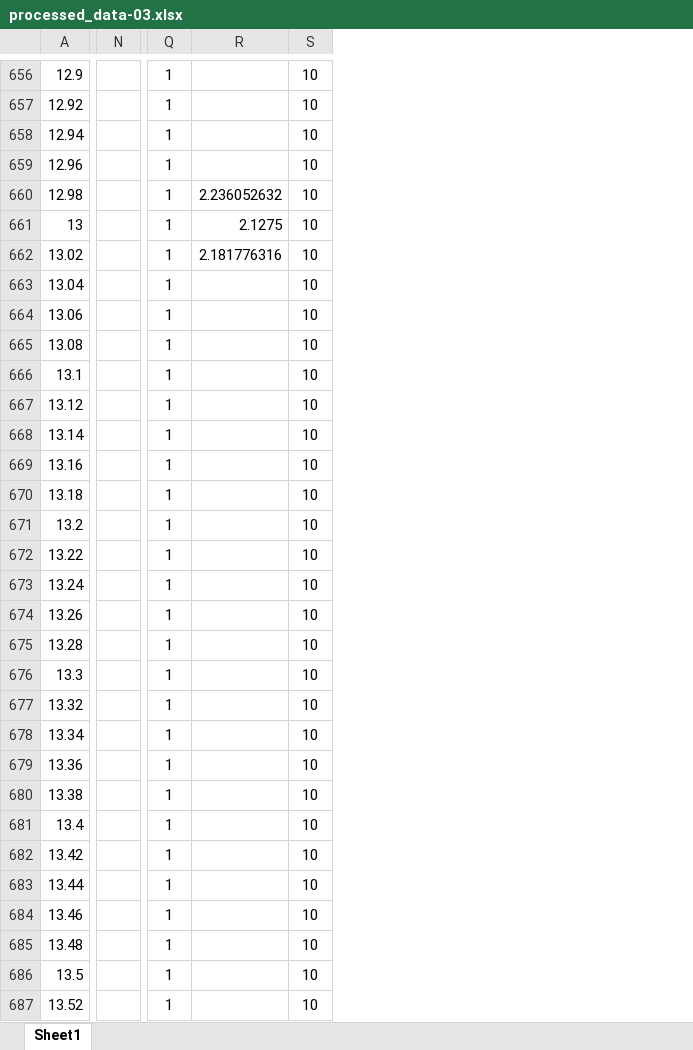
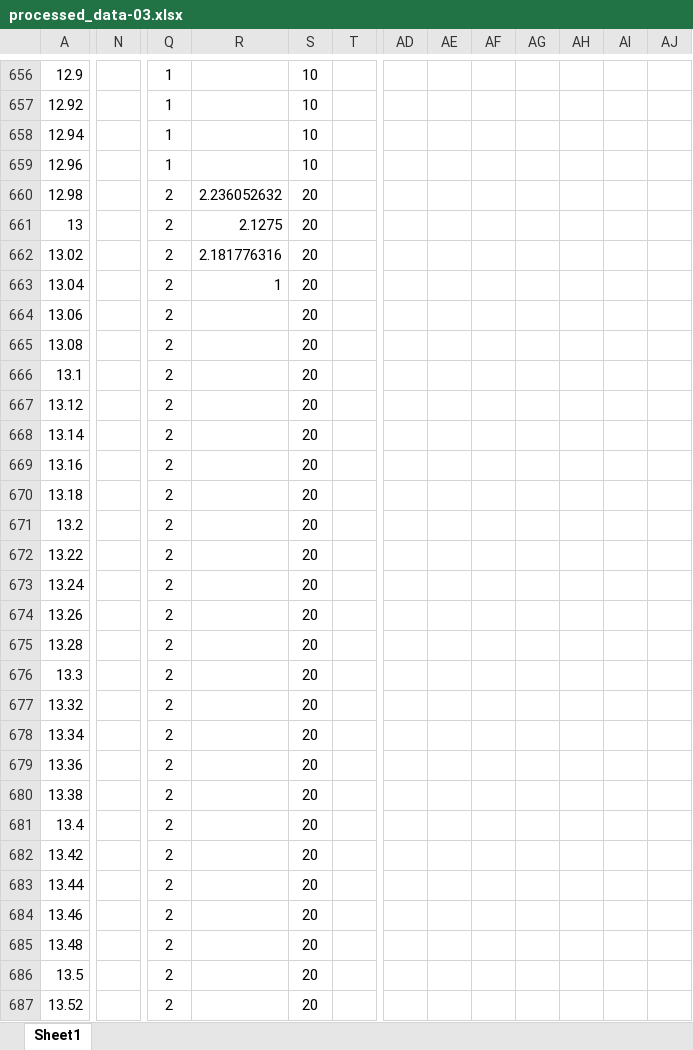
Before and after one commit to MengchunLin/CECI, an Excel workbook: processed_data-03.xlsx, sheet Sheet1, drawn as a sheet; only a part is shown, gaps mark what is left out; values as stored, in another font and other column widths than the file's, no borders; charts and pictures and conditional formats not drawn; removed rows and columns are numbered as before the commit, all else as after; the diff covers the shown part only; the diff names each change by its address in the sheet, - before the commit and + after, or states it on an @@ line.

```diff
--- a/processed_data-03.xlsx (sheet Sheet1)
+++ b/processed_data-03.xlsx (sheet Sheet1)
-column N, empty
+column N, empty
+column T, empty
+column AD, empty
+column AE, empty
+column AF, empty
+column AG, empty
+column AH, empty
+column AI, empty
+column AJ, empty
-Q660:Q687: 1
+Q660:Q687: 2
-S660:S687: 10
+S660:S687: 20
-R663: (empty)
+R663: 1
```
Also changed, not shown: 9 added columns and 286 edited cells elsewhere in this sheet, charts or pictures, data.xlsx, modified_file-02.xlsx, 12 other files.
